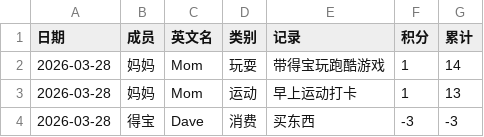
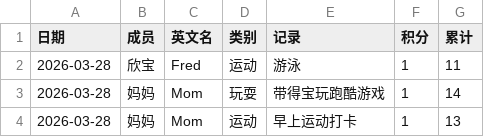
Before and after one commit to Confucius-Pei/xbj_blog, a CSV file: data/records_last7days.csv, drawn as a sheet; only a part is shown; the shorter side is filled out with more unchanged rows; the diff names each change by its address in the sheet, - before the commit and + after, or states it on an @@ line.

Commit message:
Add Xinbao swimming record for 2026-03-28

```diff
--- a/data/records_last7days.csv
+++ b/data/records_last7days.csv
+row 2: 2026-03-28 | 欣宝 | Fred | 运动 | 游泳 | 1 | 11
```
Also changed, not shown: 4 other files.
